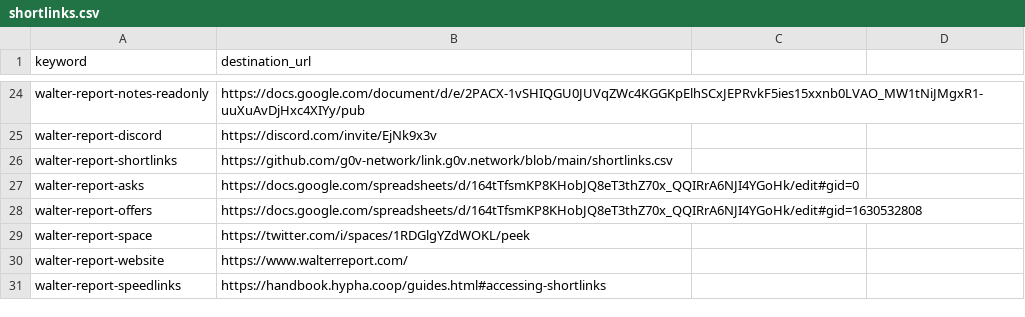
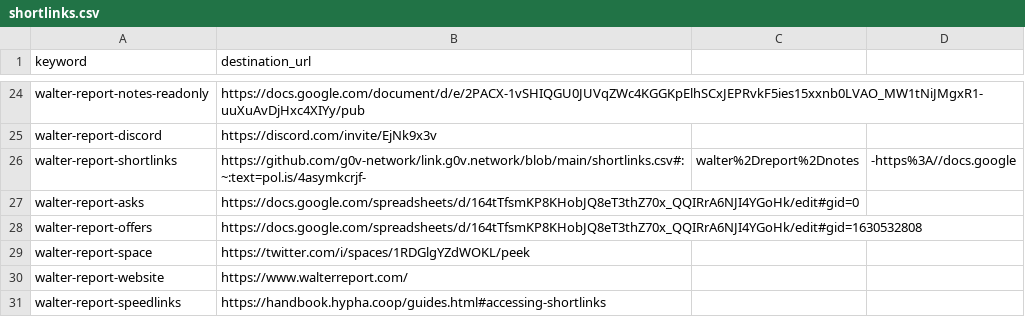
Before and after one commit to g0v-network/link.g0v.network, a CSV file: shortlinks.csv, drawn as a sheet; only a part is shown, gaps mark what is left out.

Commit message:
Improved shortlinks for walter-report.

```diff
--- a/shortlinks.csv
+++ b/shortlinks.csv
@@ -25,3 +25,3 @@ walter-report-notes-readonly,https://docs.google.com/document/d/e/2PACX-1vSHIQGU
 walter-report-discord,https://discord.com/invite/EjNk9x3v
-walter-report-shortlinks,https://github.com/g0v-network/link.g0v.network/blob/main/shortlinks.csv
+walter-report-shortlinks,https://github.com/g0v-network/link.g0v.network/blob/main/shortlinks.csv#:~:text=pol.is/4asymkcrjf-,walter%2Dreport%2Dnotes,-https%3A//docs.google
 walter-report-asks,https://docs.google.com/spreadsheets/d/164tTfsmKP8KHobJQ8eT3thZ70x_QQIRrA6NJI4YGoHk/edit#gid=0
```
